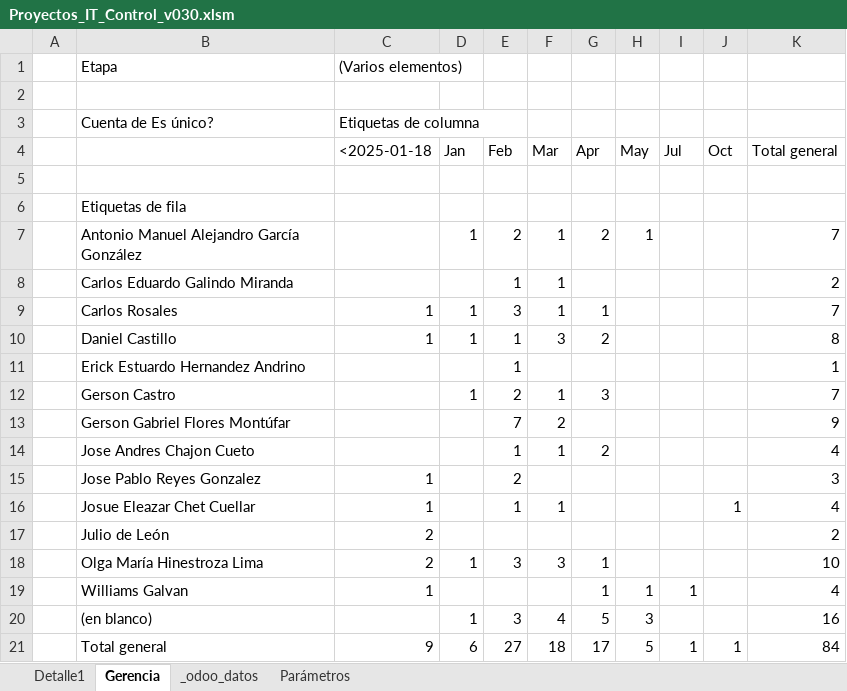
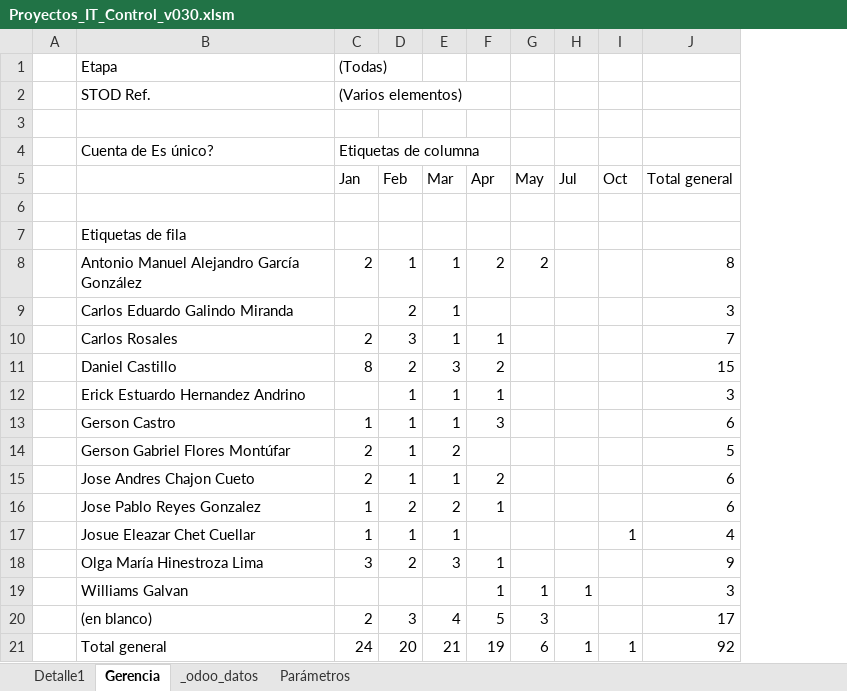
Before and after one commit to jalj153/cn006_proyectos_it, an Excel workbook: z_scripts_consola_varios/kpis_excel/Proyectos_IT_Control_v030.xlsm, sheet Gerencia, drawn as a sheet; values as stored, in another font and other column widths than the file's, no borders; removed rows and columns are numbered as before the commit, all else as after; the diff names each change by its address in the sheet, - before the commit and + after, or states it on an @@ line.

```diff
--- a/z_scripts_consola_varios/kpis_excel/Proyectos_IT_Control_v030.xlsm (sheet Gerencia)
+++ b/z_scripts_consola_varios/kpis_excel/Proyectos_IT_Control_v030.xlsm (sheet Gerencia)
-column C (<2025-01-18), rows 1-3: (Varios elementos) |  | Etiquetas de columna; rows 9-16: 1 | 1 |  |  |  |  | 1 | 1; rows 18-21: 2 | 1 |  | 9
-C1 (Jan): (empty)
+C1 (Jan): (Todas)
+row 2:  | STOD Ref. | (Varios elementos)
-C4 (Jan): (empty)
+C4 (Jan): Etiquetas de columna
-C8 (Jan): 1
+C8 (Jan): 2
-D8 (Feb): 2
+D8 (Feb): 1
-G8 (May): 1
+G8 (May): 2
-J8 (Total general): 7
+J8 (Total general): 8
-D9 (Feb): 1
+D9 (Feb): 2
-J9 (Total general): 2
+J9 (Total general): 3
-C10 (Jan): 1
+C10 (Jan): 2
-C11 (Jan): 1
+C11 (Jan): 8
-D11 (Feb): 1
+D11 (Feb): 2
-J11 (Total general): 8
+J11 (Total general): 15
-E12 (Mar): (empty)
+E12 (Mar): 1
-F12 (Apr): (empty)
+F12 (Apr): 1
-J12 (Total general): 1
+J12 (Total general): 3
-D13 (Feb): 2
+D13 (Feb): 1
-J13 (Total general): 7
+J13 (Total general): 6
-C14:C15 (Jan): (empty)
+C14:C15 (Jan): 2
-D14 (Feb): 7
+D14 (Feb): 1
-J14 (Total general): 9
+J14 (Total general): 5
-J15 (Total general): 4
+J15 (Total general): 6
-C16:C17 (Jan): (empty)
+C16:C17 (Jan): 1
-E16 (Mar): (empty)
+E16 (Mar): 2
-F16 (Apr): (empty)
+F16 (Apr): 1
-J16 (Total general): 3
+J16 (Total general): 6
-row 17:  | Julio de León | 2 |  |  |  |  |  |  |  | 2
-C18 (Jan): 1
+C18 (Jan): 3
-D18 (Feb): 3
+D18 (Feb): 2
-J18 (Total general): 10
+J18 (Total general): 9
-J19 (Total general): 4
+J19 (Total general): 3
-C20 (Jan): 1
+C20 (Jan): 2
-J20 (Total general): 16
+J20 (Total general): 17
-C21 (Jan): 6
+C21 (Jan): 24
-D21 (Feb): 27
+D21 (Feb): 20
-E21 (Mar): 18
+E21 (Mar): 21
-F21 (Apr): 17
+F21 (Apr): 19
-G21 (May): 5
+G21 (May): 6
-J21 (Total general): 84
+J21 (Total general): 92
```
Also changed, not shown: sheet _odoo_datos, z_scripts_consola_varios/kpis_excel/Proyectos Conectado TICKET CUADRE.xlsx, z_scripts_consola_varios/kpis_excel/Proyectos_IT_Control_v040.xlsm, 17 other files.
